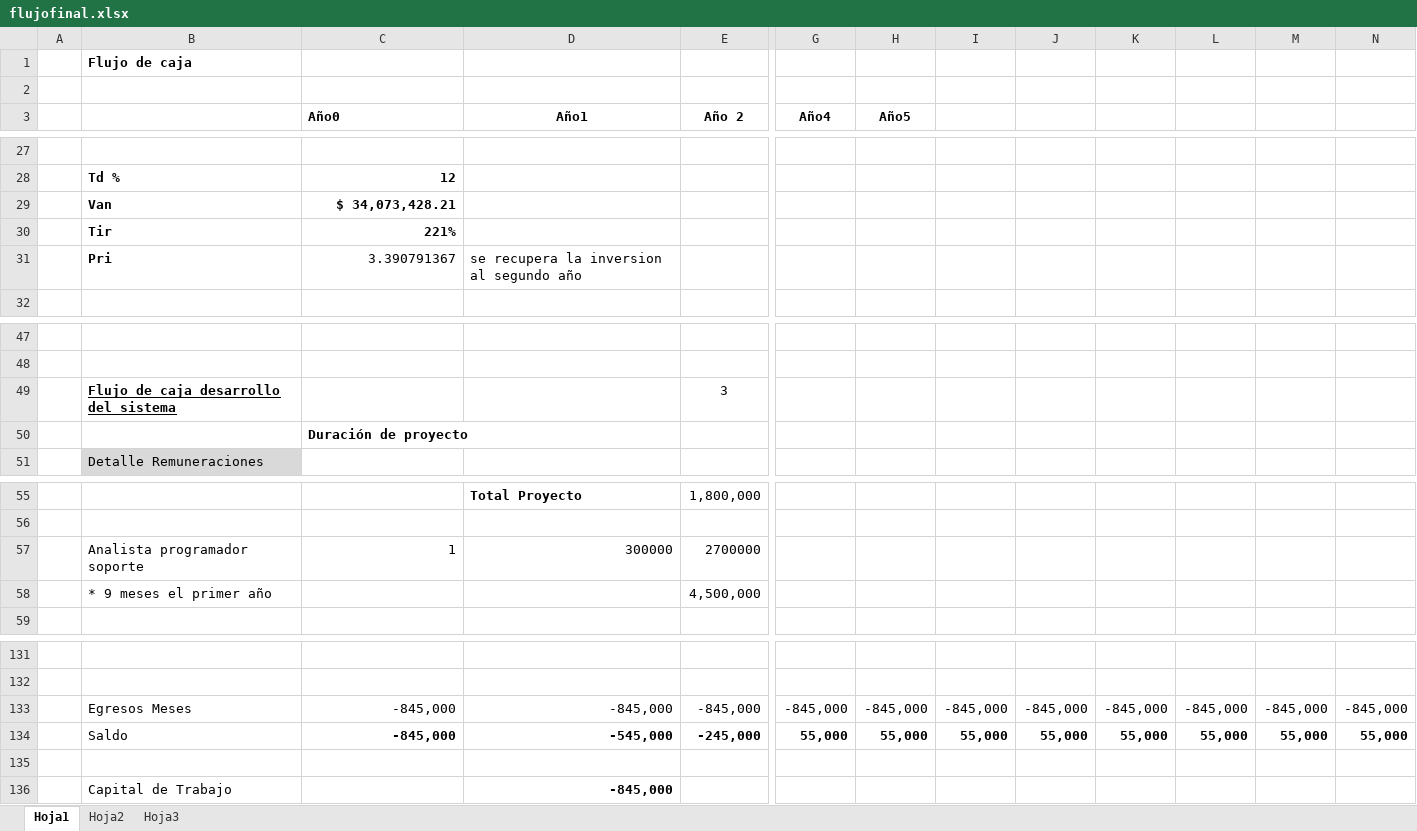
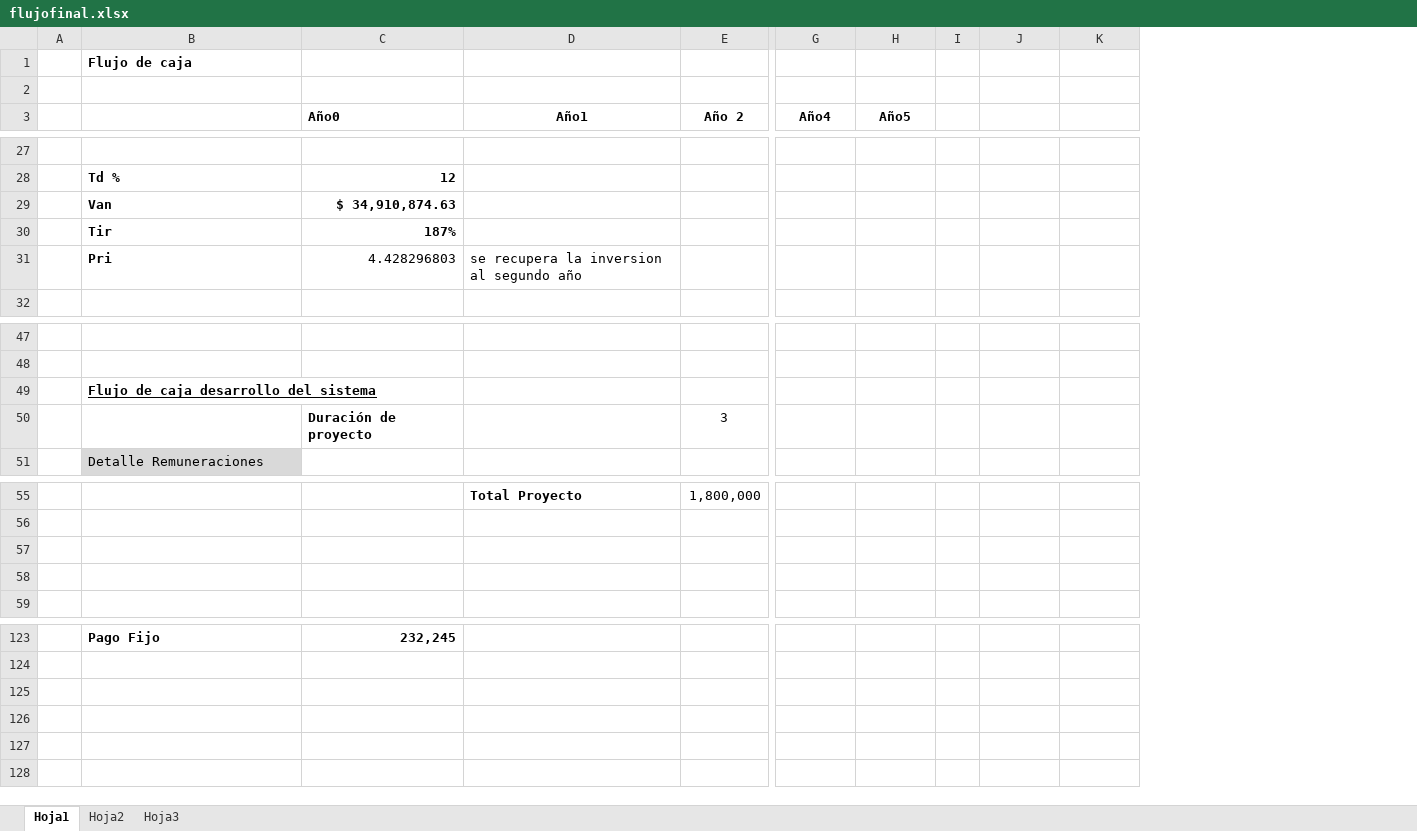
Before and after one commit to saburto/sigset, an Excel workbook: sigset/documentos/Documentos finales/flujofinal.xlsx, sheet Hoja1, drawn as a sheet; only a part is shown, gaps mark what is left out; values as stored, in another font and other column widths than the file's, no borders; removed rows and columns are numbered as before the commit, all else as after; rows hold the shown columns only; the diff covers the shown part only; the diff names each change by its address in the sheet, - before the commit and + after, or states it on an @@ line.

```diff
--- a/sigset/documentos/Documentos finales/flujofinal.xlsx (sheet Hoja1)
+++ b/sigset/documentos/Documentos finales/flujofinal.xlsx (sheet Hoja1)
-column I, empty
+column I, empty
-column L, empty
-column M, empty
-column N, empty
-C29 (Año0): $ 34,073,428.21
+C29 (Año0): $ 34,910,874.63
-C30 (Año0): 221%
+C30 (Año0): 187%
-C31 (Año0): 3.390791367
+C31 (Año0): 4.428296803
-row 49:  | Flujo de caja desarrollo del sistema |  |  | 3
-row 50:  |  | Duración de proyecto
+row 49:  | Flujo de caja desarrollo del sistema
+row 50:  |  | Duración de proyecto |  | 3
-row 57:  | Analista programador soporte | 1 | 300000 | 2700000
+row 57: (empty)
-row 58:  | * 9 meses el primer año |  |  | 4,500,000
+row 58: (empty)
-row 123: (empty)
+row 123:  | Pago Fijo | 232,245
-row 132: (empty)
-row 133:  | Egresos Meses | -845,000 | -845,000 | -845,000 | -845,000 | -845,000 | -845,000 | -845,000 | -845,000 | -845,000 | -845,000 | -845,000
-row 134:  | Saldo | -845,000 | -545,000 | -245,000 | 55,000 | 55,000 | 55,000 | 55,000 | 55,000 | 55,000 | 55,000 | 55,000
-row 135: (empty)
-row 136:  | Capital de Trabajo |  | -845,000
```
Also changed, not shown: 25 added rows, 33 removed rows, 21 edited cells and cell formats elsewhere in this sheet.
